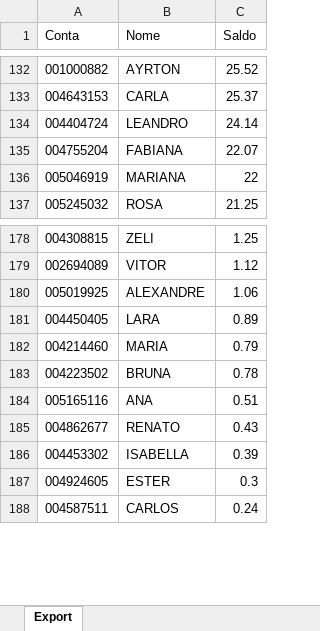
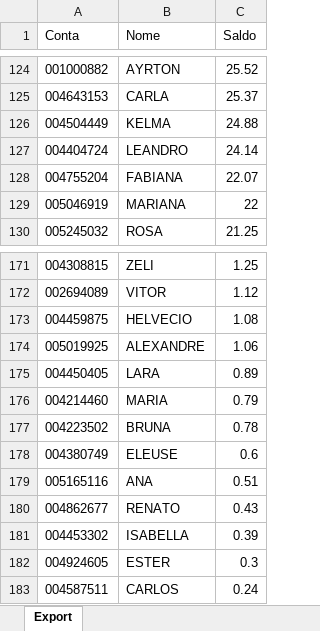
Before and after one commit to lauroteles/app_mesa_de_opera-es_corrigido, an Excel workbook: Saldo.xlsx, sheet Export, drawn as a sheet; only a part is shown, gaps mark what is left out; values as stored, in another font and other column widths than the file's, no borders; the diff covers the shown part only; the diff names each change by its address in the sheet, - before the commit and + after, or states it on an @@ line.

```diff
--- a/Saldo.xlsx (sheet Export)
+++ b/Saldo.xlsx (sheet Export)
+row 126: 004504449 | KELMA | 24.88
+row 173: 004459875 | HELVECIO | 1.08
+row 178: 004380749 | ELEUSE | 0.6
```
Also changed, not shown: 11 added rows, 19 removed rows and 1 edited cell elsewhere in this sheet, Saldo_guide.xlsx.
